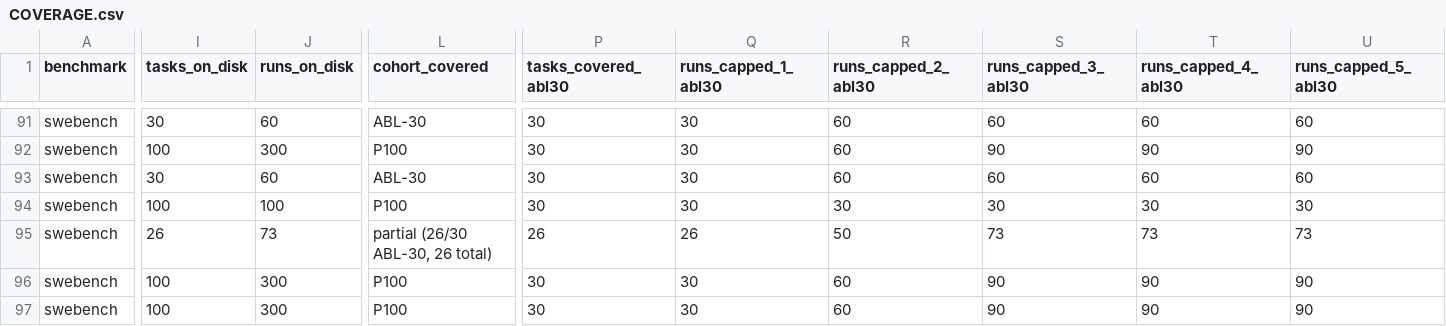
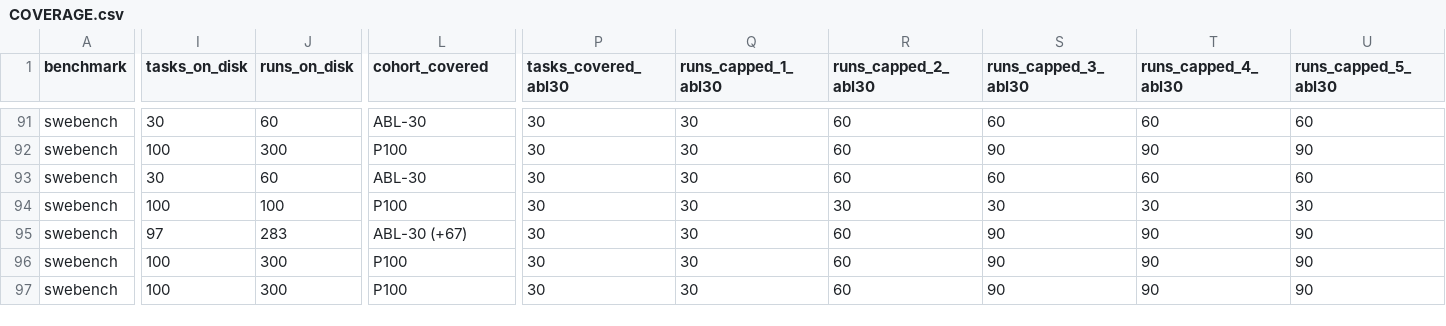
Before and after one commit to ritulS/agentCtx, a CSV file: COVERAGE.csv, drawn as a sheet; only a part is shown, gaps mark what is left out; the diff covers the shown part only; the diff names each change by its address in the sheet, - before the commit and + after, or states it on an @@ line.

Commit message:
data: update coverage dashboard (2026-08-29 07:00 CDT)

```diff
--- a/COVERAGE.csv
+++ b/COVERAGE.csv
-I95 (tasks_on_disk): 26
+I95 (tasks_on_disk): 97
-J95 (runs_on_disk): 73
+J95 (runs_on_disk): 283
-L95 (cohort_covered): partial (26/30 ABL-30, 26 total)
+L95 (cohort_covered): ABL-30 (+67)
-P95 (tasks_covered_abl30): 26
+P95 (tasks_covered_abl30): 30
-Q95 (runs_capped_1_abl30): 26
+Q95 (runs_capped_1_abl30): 30
-R95 (runs_capped_2_abl30): 50
+R95 (runs_capped_2_abl30): 60
-S95 (runs_capped_3_abl30): 73
+S95 (runs_capped_3_abl30): 90
-T95 (runs_capped_4_abl30): 73
+T95 (runs_capped_4_abl30): 90
-U95 (runs_capped_5_abl30): 73
+U95 (runs_capped_5_abl30): 90
```
Also changed, not shown: 6 edited cells elsewhere in this file, 1 other file.
